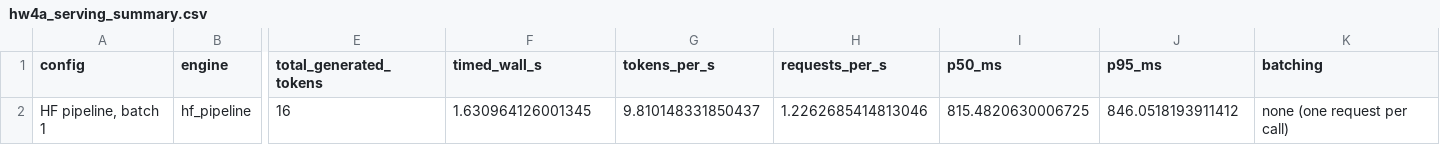
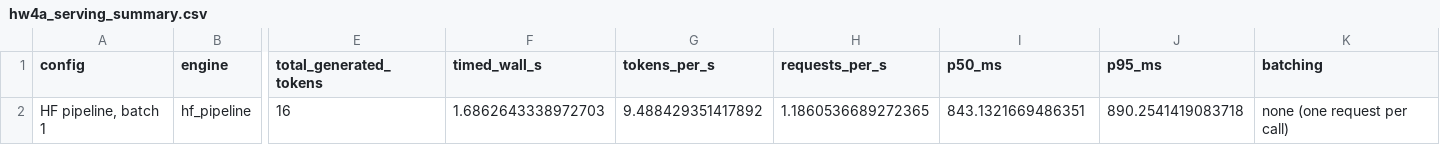
Before and after one commit to Kavan1804/data266-9486, a CSV file: HW4.5/results/smoke/hw4a_serving_summary.csv, drawn as a sheet; only a part is shown, gaps mark what is left out; the diff names each change by its address in the sheet, - before the commit and + after, or states it on an @@ line.

```diff
--- a/HW4.5/results/smoke/hw4a_serving_summary.csv
+++ b/HW4.5/results/smoke/hw4a_serving_summary.csv
-F2 (timed_wall_s): 1.630964126001345
+F2 (timed_wall_s): 1.6862643338972703
-G2 (tokens_per_s): 9.810148331850437
+G2 (tokens_per_s): 9.488429351417892
-H2 (requests_per_s): 1.2262685414813046
+H2 (requests_per_s): 1.1860536689272365
-I2 (p50_ms): 815.4820630006725
+I2 (p50_ms): 843.1321669486351
-J2 (p95_ms): 846.0518193911412
+J2 (p95_ms): 890.2541419083718
```
Also changed, not shown: HW4.5/results/smoke/kv_cache_vs_context.csv, HW4.5/results/smoke/part_a_batch_scaling.csv, 31 other files.
